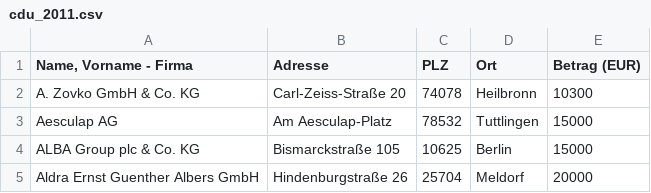
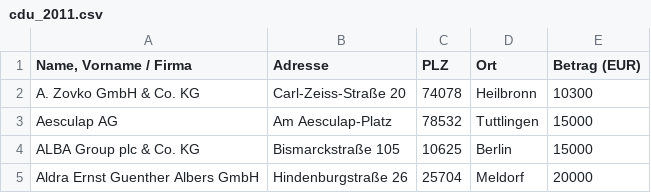
Before and after one commit to m-hoerz/parteispenden, a CSV file: cdu_2011.csv, drawn as a sheet; only a part is shown.

Commit message:
Update cdu_2011.csv

```diff
--- a/cdu_2011.csv
+++ b/cdu_2011.csv
@@ -1,2 +1,2 @@
-"Name, Vorname - Firma";"Adresse";"PLZ";"Ort";"Betrag (EUR)"
+"Name, Vorname / Firma";"Adresse";"PLZ";"Ort";"Betrag (EUR)"
 "A. Zovko GmbH & Co. KG";"Carl-Zeiss-Straße 20";74078;"Heilbronn";10300
```
